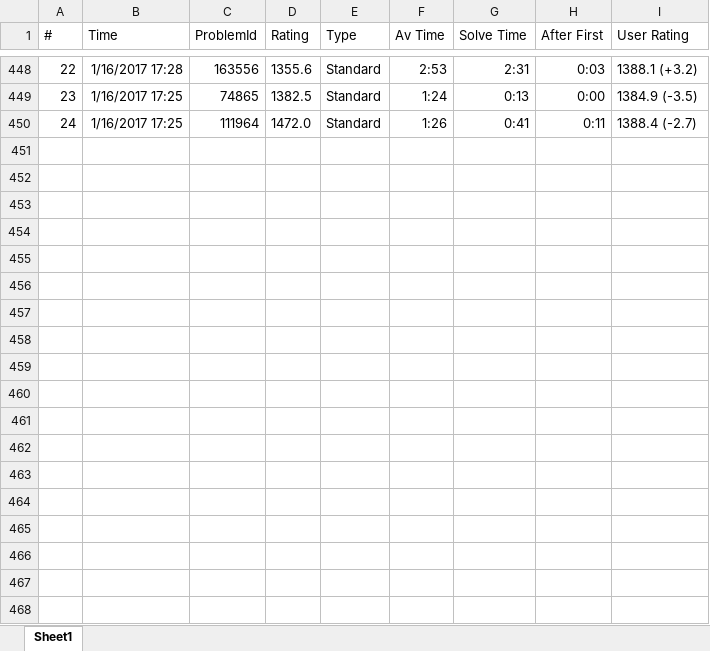
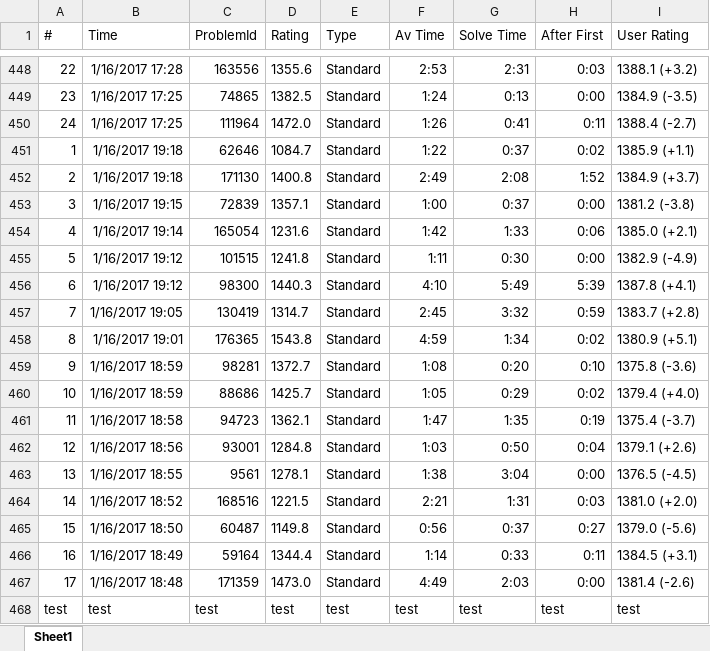
Before and after one commit to IsaacVerm/chess, an Excel workbook: data/input/chesstempo_tactics.xlsx, sheet Sheet1, drawn as a sheet; only a part is shown, gaps mark what is left out; values as stored, in another font and other column widths than the file's, no borders; the diff names each change by its address in the sheet, - before the commit and + after, or states it on an @@ line.

```diff
--- a/data/input/chesstempo_tactics.xlsx (sheet Sheet1)
+++ b/data/input/chesstempo_tactics.xlsx (sheet Sheet1)
+row 451: 1 | 1/16/2017 19:18 | 62646 | 1084.7 | Standard | 1:22 | 0:37 | 0:02 | 1385.9 (+1.1)
+row 452: 2 | 1/16/2017 19:18 | 171130 | 1400.8 | Standard | 2:49 | 2:08 | 1:52 | 1384.9 (+3.7)
+row 453: 3 | 1/16/2017 19:15 | 72839 | 1357.1 | Standard | 1:00 | 0:37 | 0:00 | 1381.2 (-3.8)
+row 454: 4 | 1/16/2017 19:14 | 165054 | 1231.6 | Standard | 1:42 | 1:33 | 0:06 | 1385.0 (+2.1)
+row 455: 5 | 1/16/2017 19:12 | 101515 | 1241.8 | Standard | 1:11 | 0:30 | 0:00 | 1382.9 (-4.9)
+row 456: 6 | 1/16/2017 19:12 | 98300 | 1440.3 | Standard | 4:10 | 5:49 | 5:39 | 1387.8 (+4.1)
+row 457: 7 | 1/16/2017 19:05 | 130419 | 1314.7 | Standard | 2:45 | 3:32 | 0:59 | 1383.7 (+2.8)
+row 458: 8 | 1/16/2017 19:01 | 176365 | 1543.8 | Standard | 4:59 | 1:34 | 0:02 | 1380.9 (+5.1)
+row 459: 9 | 1/16/2017 18:59 | 98281 | 1372.7 | Standard | 1:08 | 0:20 | 0:10 | 1375.8 (-3.6)
+row 460: 10 | 1/16/2017 18:59 | 88686 | 1425.7 | Standard | 1:05 | 0:29 | 0:02 | 1379.4 (+4.0)
+row 461: 11 | 1/16/2017 18:58 | 94723 | 1362.1 | Standard | 1:47 | 1:35 | 0:19 | 1375.4 (-3.7)
+row 462: 12 | 1/16/2017 18:56 | 93001 | 1284.8 | Standard | 1:03 | 0:50 | 0:04 | 1379.1 (+2.6)
+row 463: 13 | 1/16/2017 18:55 | 9561 | 1278.1 | Standard | 1:38 | 3:04 | 0:00 | 1376.5 (-4.5)
+row 464: 14 | 1/16/2017 18:52 | 168516 | 1221.5 | Standard | 2:21 | 1:31 | 0:03 | 1381.0 (+2.0)
+row 465: 15 | 1/16/2017 18:50 | 60487 | 1149.8 | Standard | 0:56 | 0:37 | 0:27 | 1379.0 (-5.6)
+row 466: 16 | 1/16/2017 18:49 | 59164 | 1344.4 | Standard | 1:14 | 0:33 | 0:11 | 1384.5 (+3.1)
+row 467: 17 | 1/16/2017 18:48 | 171359 | 1473.0 | Standard | 4:49 | 2:03 | 0:00 | 1381.4 (-2.6)
+row 468: test | test | test | test | test | test | test | test | test
```
Also changed, not shown: 3 other files.
